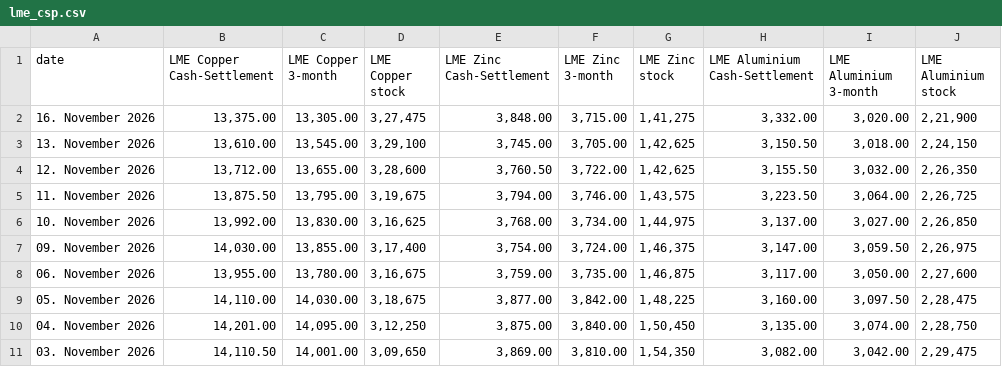
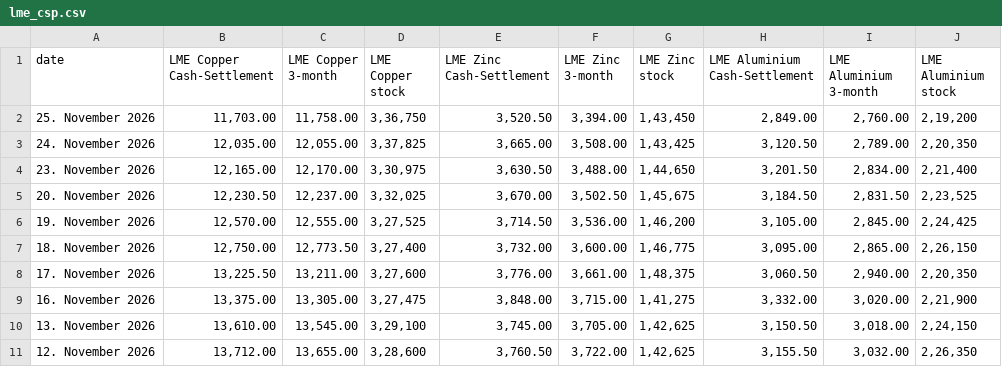
Before and after one commit to aditya1312ff-pixel/Metal-Dashboard, a CSV file: lme_csp.csv, drawn as a sheet; only a part is shown; the shorter side is filled out with more unchanged rows; the diff names each change by its address in the sheet, - before the commit and + after, or states it on an @@ line.

Commit message:
Add files via upload

```diff
--- a/lme_csp.csv
+++ b/lme_csp.csv
+row 2: 25. November 2026 | 11,703.00 | 11,758.00 | 3,36,750 | 3,520.50 | 3,394.00 | 1,43,450 | 2,849.00 | 2,760.00 | 2,19,200
+row 3: 24. November 2026 | 12,035.00 | 12,055.00 | 3,37,825 | 3,665.00 | 3,508.00 | 1,43,425 | 3,120.50 | 2,789.00 | 2,20,350
+row 4: 23. November 2026 | 12,165.00 | 12,170.00 | 3,30,975 | 3,630.50 | 3,488.00 | 1,44,650 | 3,201.50 | 2,834.00 | 2,21,400
+row 5: 20. November 2026 | 12,230.50 | 12,237.00 | 3,32,025 | 3,670.00 | 3,502.50 | 1,45,675 | 3,184.50 | 2,831.50 | 2,23,525
+row 6: 19. November 2026 | 12,570.00 | 12,555.00 | 3,27,525 | 3,714.50 | 3,536.00 | 1,46,200 | 3,105.00 | 2,845.00 | 2,24,425
+row 7: 18. November 2026 | 12,750.00 | 12,773.50 | 3,27,400 | 3,732.00 | 3,600.00 | 1,46,775 | 3,095.00 | 2,865.00 | 2,26,150
+row 8: 17. November 2026 | 13,225.50 | 13,211.00 | 3,27,600 | 3,776.00 | 3,661.00 | 1,48,375 | 3,060.50 | 2,940.00 | 2,20,350
```
